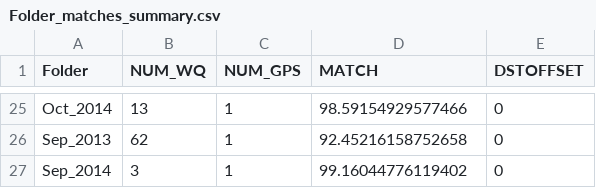
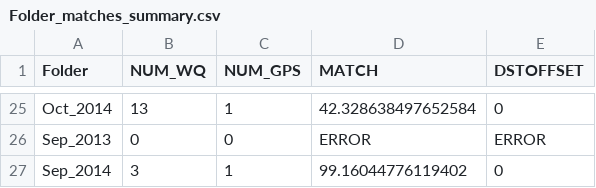
Before and after one commit to ucd-cws/arcproject-wq-processing, a CSV file: scripts/Folder_matches_summary.csv, drawn as a sheet; only a part is shown, gaps mark what is left out; the diff covers the shown part only; the diff names each change by its address in the sheet, - before the commit and + after, or states it on an @@ line.

```diff
--- a/scripts/Folder_matches_summary.csv
+++ b/scripts/Folder_matches_summary.csv
-D25 (MATCH): 98.59154929577466
+D25 (MATCH): 42.328638497652584
-B26 (NUM_WQ): 62
+B26 (NUM_WQ): 0
-C26 (NUM_GPS): 1
+C26 (NUM_GPS): 0
-D26 (MATCH): 92.45216158752658
+D26 (MATCH): ERROR
-E26 (DSTOFFSET): 0
+E26 (DSTOFFSET): ERROR
```
Also changed, not shown: 36 edited cells elsewhere in this file, 5 other files.
